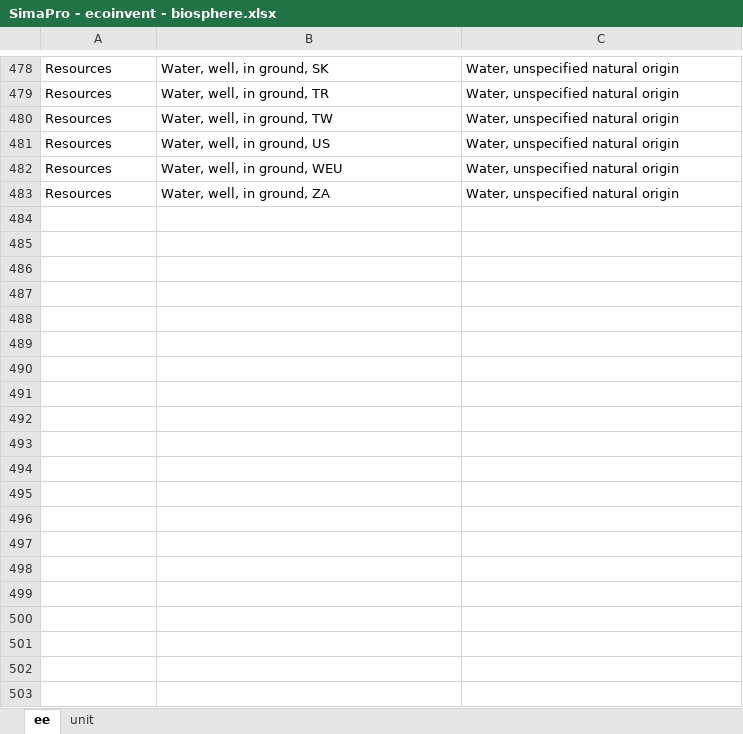
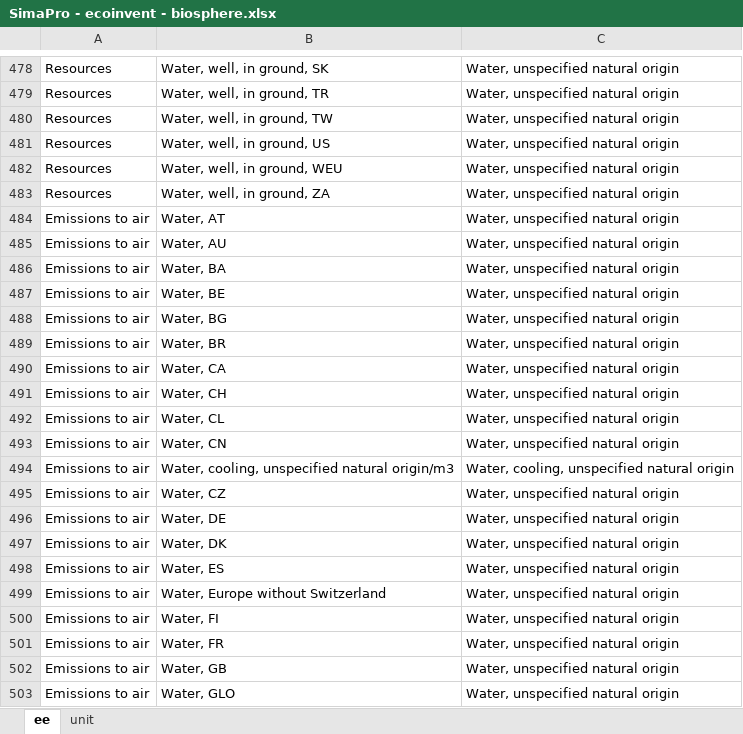
Before and after one commit to brightway-lca/brightway2-io, an Excel workbook: bw2io/data/lci/SimaPro - ecoinvent - biosphere.xlsx, sheet ee, drawn as a sheet; only a part is shown, gaps mark what is left out; values as stored, in another font and other column widths than the file's, no borders; the diff covers the shown part only; the diff names each change by its address in the sheet, - before the commit and + after, or states it on an @@ line.

Commit message:
Add processing for air extraction of 'Water, CN' from SimaPro exports

```diff
--- a/bw2io/data/lci/SimaPro - ecoinvent - biosphere.xlsx (sheet ee)
+++ b/bw2io/data/lci/SimaPro - ecoinvent - biosphere.xlsx (sheet ee)
+row 484: Emissions to air | Water, AT | Water, unspecified natural origin
+row 485: Emissions to air | Water, AU | Water, unspecified natural origin
+row 486: Emissions to air | Water, BA | Water, unspecified natural origin
+row 487: Emissions to air | Water, BE | Water, unspecified natural origin
+row 488: Emissions to air | Water, BG | Water, unspecified natural origin
+row 489: Emissions to air | Water, BR | Water, unspecified natural origin
+row 490: Emissions to air | Water, CA | Water, unspecified natural origin
+row 491: Emissions to air | Water, CH | Water, unspecified natural origin
+row 492: Emissions to air | Water, CL | Water, unspecified natural origin
+row 493: Emissions to air | Water, CN | Water, unspecified natural origin
+row 494: Emissions to air | Water, cooling, unspecified natural origin/m3 | Water, cooling, unspecified natural origin
+row 495: Emissions to air | Water, CZ | Water, unspecified natural origin
+row 496: Emissions to air | Water, DE | Water, unspecified natural origin
+row 497: Emissions to air | Water, DK | Water, unspecified natural origin
+row 498: Emissions to air | Water, ES | Water, unspecified natural origin
+row 499: Emissions to air | Water, Europe without Switzerland | Water, unspecified natural origin
+row 500: Emissions to air | Water, FI | Water, unspecified natural origin
+row 501: Emissions to air | Water, FR | Water, unspecified natural origin
+row 502: Emissions to air | Water, GB | Water, unspecified natural origin
+row 503: Emissions to air | Water, GLO | Water, unspecified natural origin
```
Also changed, not shown: 45 added rows and 1 edited cell elsewhere in this sheet, 2 other files.
